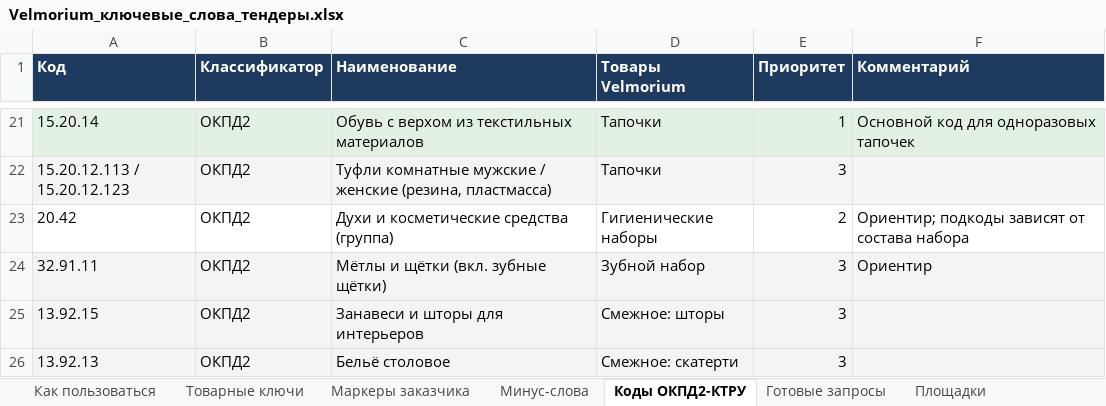
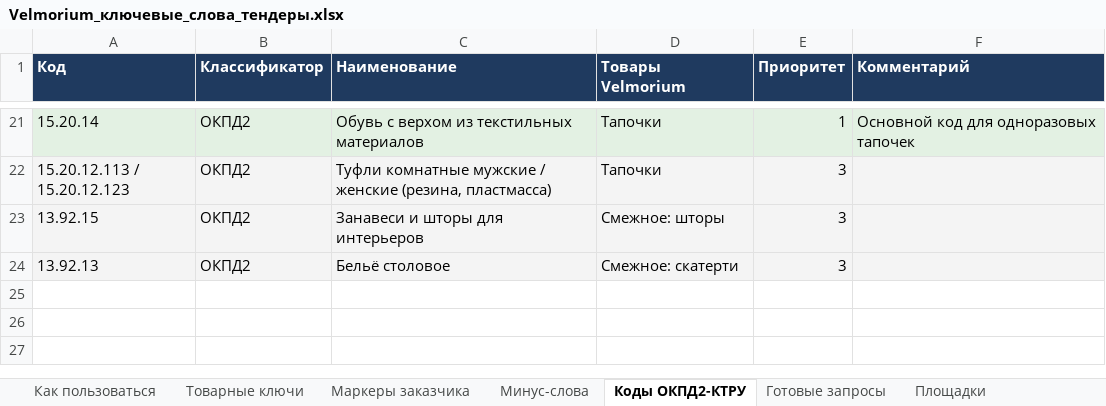
Before and after one commit to samuleevdmitry-web/claud, an Excel workbook: Velmorium_ключевые_слова_тендеры.xlsx, sheet Коды ОКПД2-КТРУ, drawn as a sheet; only a part is shown, gaps mark what is left out; values as stored, in another font and other column widths than the file's, no borders; the diff names each change by its address in the sheet, - before the commit and + after, or states it on an @@ line.

```diff
--- a/Velmorium_ключевые_слова_тендеры.xlsx (sheet Коды ОКПД2-КТРУ)
+++ b/Velmorium_ключевые_слова_тендеры.xlsx (sheet Коды ОКПД2-КТРУ)
-row 23: 20.42 | ОКПД2 | Духи и косметические средства (группа) | Гигиенические наборы | 2 | Ориентир; подкоды зависят от состава набора
-row 24: 32.91.11 | ОКПД2 | Мётлы и щётки (вкл. зубные щётки) | Зубной набор | 3 | Ориентир
```
Also changed, not shown: sheet Маркеры заказчика, sheet Товарные ключи, sheet Минус-слова, sheet Готовые запросы, sheet Как пользоваться, 11 other files.
